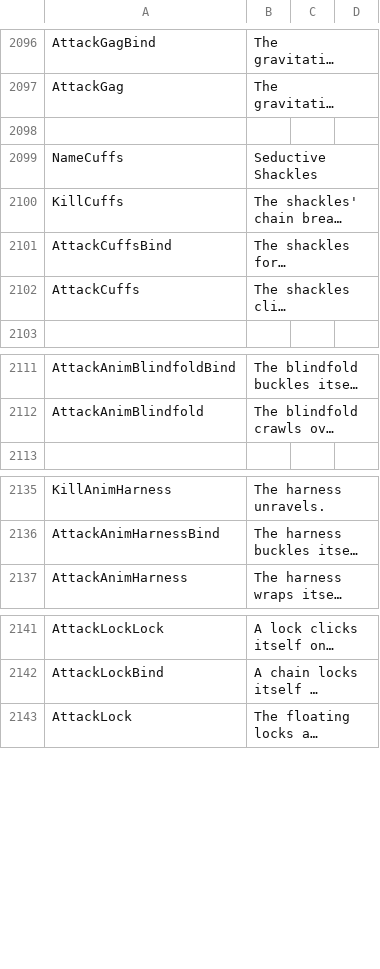
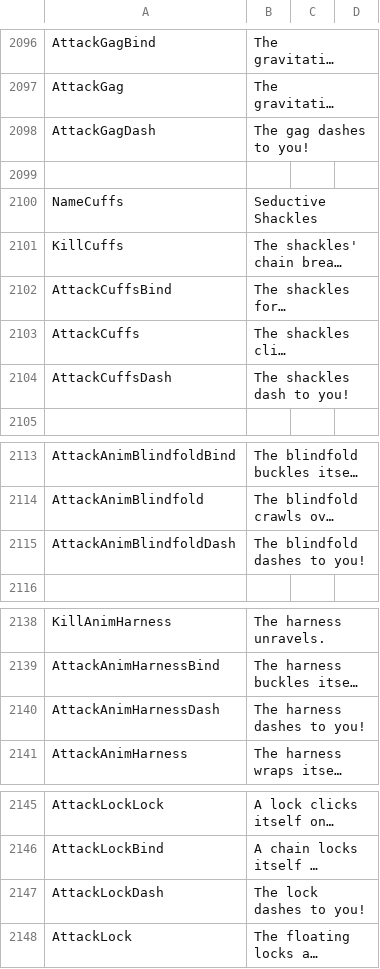
Before and after one commit to Ada18980/KinkiestDungeon, a CSV file: Screens/MiniGame/KinkyDungeon/Text_KinkyDungeon.csv, drawn as a sheet; only a part is shown, gaps mark what is left out; long unchanged cells end in …; the diff covers the shown part only; the diff names each change by its address in the sheet, - before the commit and + after, or states it on an @@ line.

Commit message:
Animated restraints can now dash

```diff
--- a/Screens/MiniGame/KinkyDungeon/Text_KinkyDungeon.csv
+++ b/Screens/MiniGame/KinkyDungeon/Text_KinkyDungeon.csv
+row 2098: AttackGagDash | The gag dashes to you!
+row 2104: AttackCuffsDash | The shackles dash to you!
+row 2115: AttackAnimBlindfoldDash | The blindfold dashes to you!
+row 2140: AttackAnimHarnessDash | The harness dashes to you!
+row 2147: AttackLockDash | The lock dashes to you!
```
Also changed, not shown: 1 added row elsewhere in this file, 3 other files.
